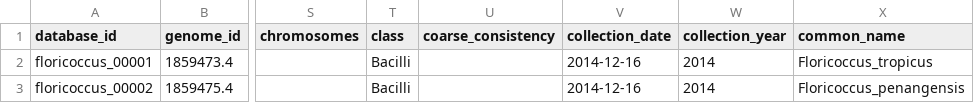
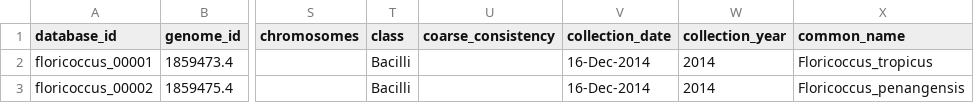
Before and after one commit to danielriosgarza/strepto_phylogenomics, a TSV file: files/floricoccus_genome_database.tsv, drawn as a sheet; only a part is shown, gaps mark what is left out; the diff names each change by its address in the sheet, - before the commit and + after, or states it on an @@ line.

```diff
--- a/files/floricoccus_genome_database.tsv
+++ b/files/floricoccus_genome_database.tsv
-V2:V3 (collection_date): 2014-12-16
+V2:V3 (collection_date): 16-Dec-2014
```
Also changed, not shown: files/lactococcus_genome_database.tsv, 4 other files.
